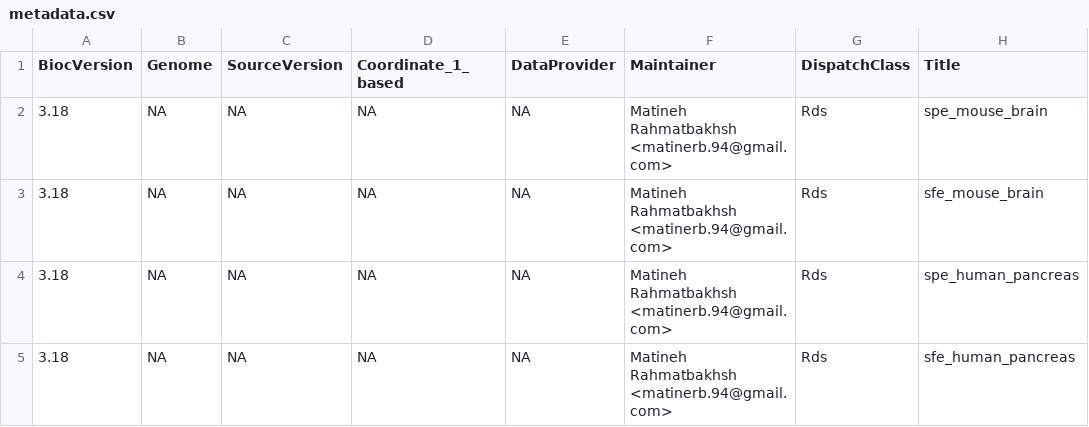
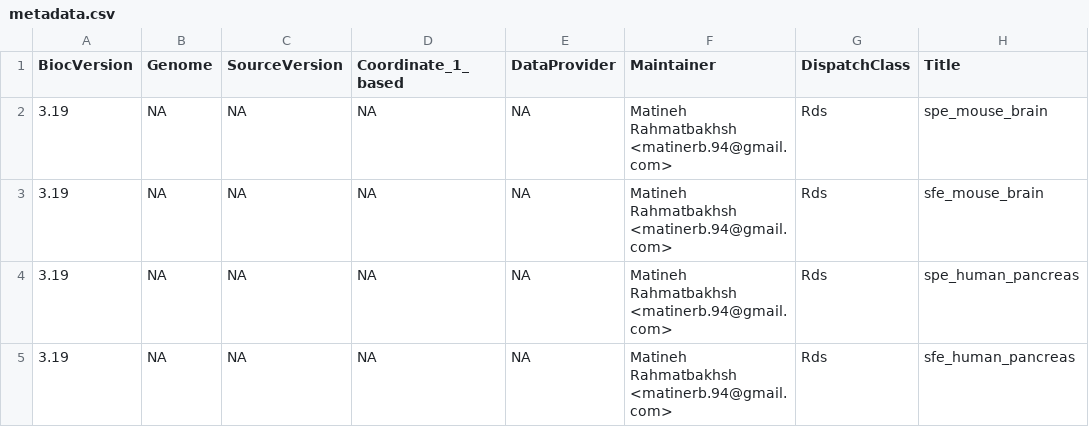
Before and after one commit to mrbakhsh/TENxXeniumData, a CSV file: inst/extdata/metadata.csv, drawn as a sheet; only a part is shown; the diff names each change by its address in the sheet, - before the commit and + after, or states it on an @@ line.

Commit message:
changed bioc version

```diff
--- a/inst/extdata/metadata.csv
+++ b/inst/extdata/metadata.csv
-A2:A5 (BiocVersion): 3.18
+A2:A5 (BiocVersion): 3.19
```
Also changed, not shown: 1 other file.
